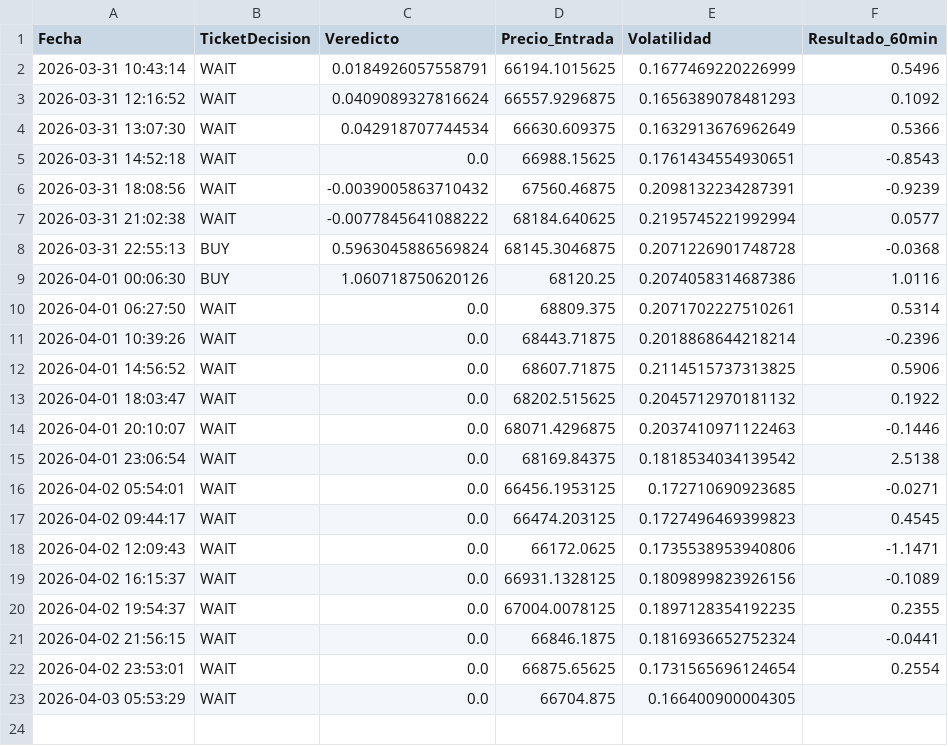
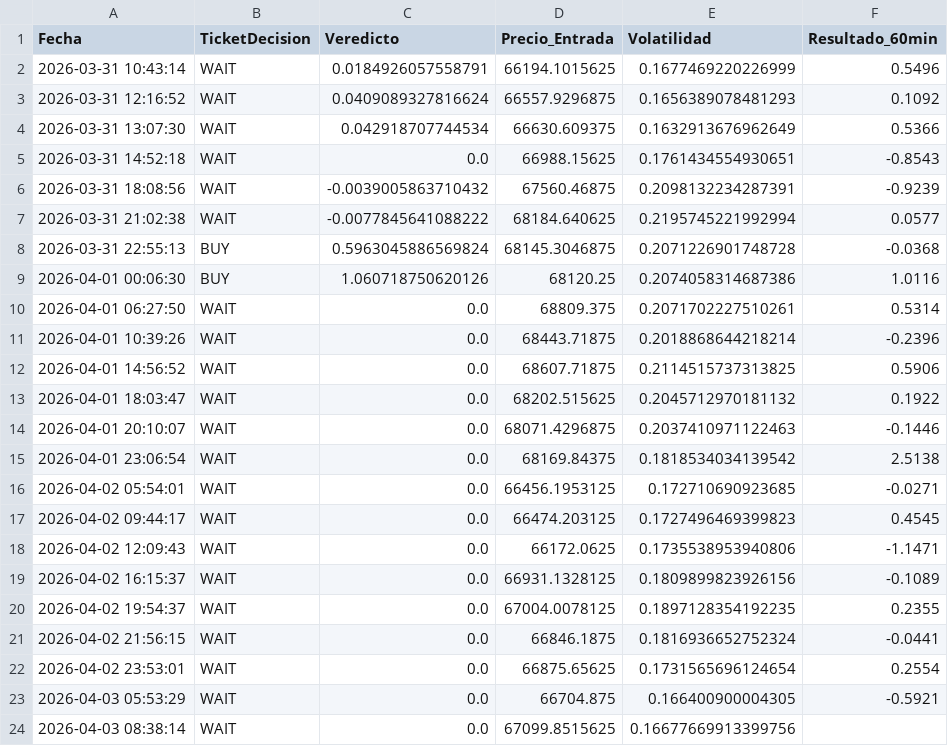
Before and after one commit to alconero-hub/oraculo_cuantico, a CSV file: backtest_cuantico.csv, drawn as a sheet.

```diff
--- a/backtest_cuantico.csv
+++ b/backtest_cuantico.csv
@@ -22,2 +22,3 @@ Fecha,TicketDecision,Veredicto,Precio_Entrada,Volatilidad,Resultado_60min
 2026-04-02 23:53:01,WAIT,0.0,66875.65625,0.1731565696124654,0.2554
-2026-04-03 05:53:29,WAIT,0.0,66704.875,0.166400900004305,
+2026-04-03 05:53:29,WAIT,0.0,66704.875,0.166400900004305,-0.5921
+2026-04-03 08:38:14,WAIT,0.0,67099.8515625,0.16677669913399756,
```
Also changed, not shown: 2 other files.
